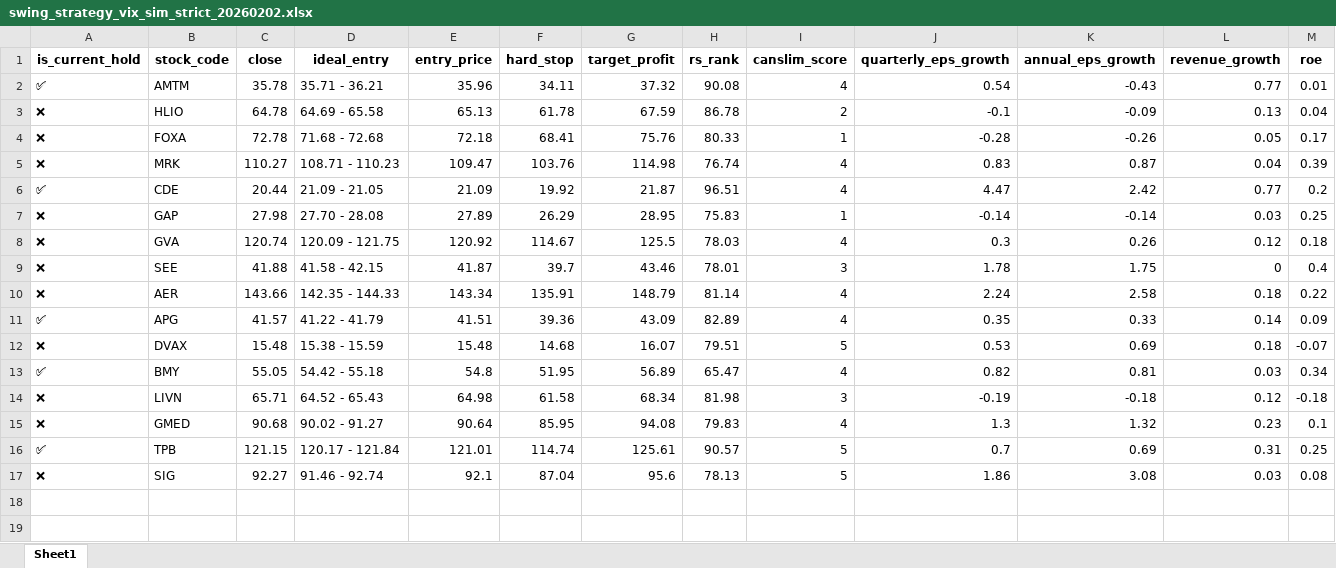
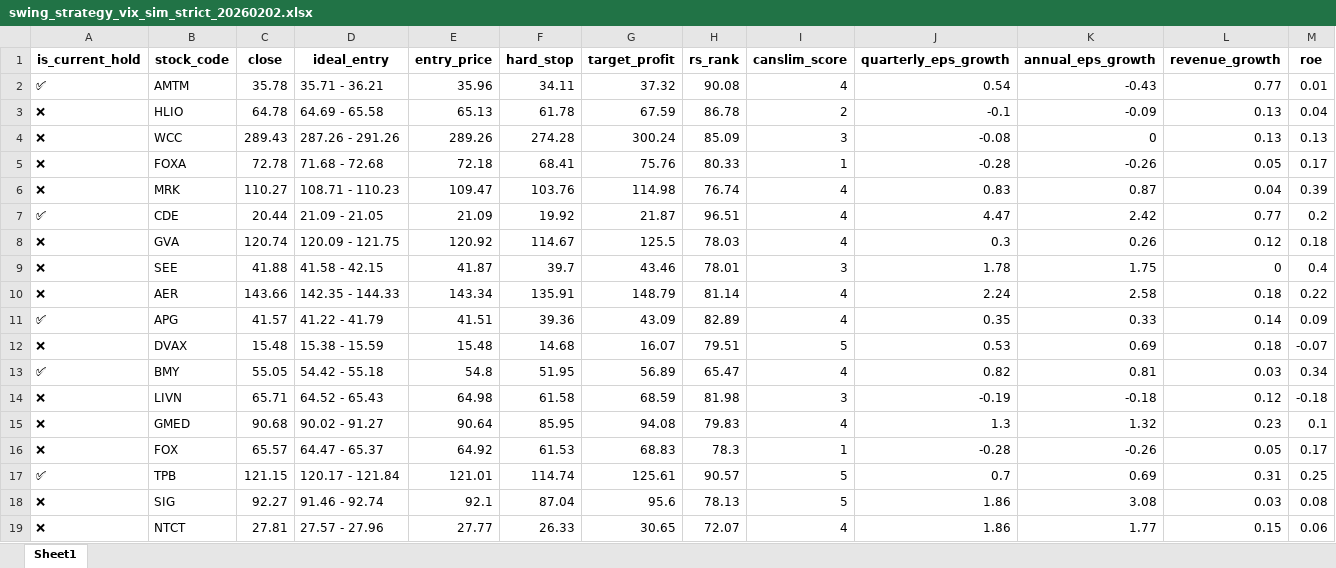
Before and after one commit to bumblezhou/daily_momentum_scanner, an Excel workbook: swing_strategy_vix_sim_strict_20260202.xlsx, sheet Sheet1, drawn as a sheet; only a part is shown; values as stored, in another font and other column widths than the file's, no borders; removed rows and columns are numbered as before the commit, all else as after; rows hold the shown columns only; the diff names each change by its address in the sheet, - before the commit and + after, or states it on an @@ line.

```diff
--- a/swing_strategy_vix_sim_strict_20260202.xlsx (sheet Sheet1)
+++ b/swing_strategy_vix_sim_strict_20260202.xlsx (sheet Sheet1)
+row 4: ❌ | WCC | 289.43 | 287.26 - 291.26 | 289.26 | 274.28 | 300.24 | 85.09 | 3 | -0.08 | 0 | 0.13 | 0.13
-row 7: ❌ | GAP | 27.98 | 27.70 - 28.08 | 27.89 | 26.29 | 28.95 | 75.83 | 1 | -0.14 | -0.14 | 0.03 | 0.25
-G14 (target_profit): 68.34
+G14 (target_profit): 68.59
+row 16: ❌ | FOX | 65.57 | 64.47 - 65.37 | 64.92 | 61.53 | 68.83 | 78.3 | 1 | -0.28 | -0.26 | 0.05 | 0.17
+row 19: ❌ | NTCT | 27.81 | 27.57 - 27.96 | 27.77 | 26.33 | 30.65 | 72.07 | 4 | 1.86 | 1.77 | 0.15 | 0.06
```
Also changed, not shown: 7 other files.
